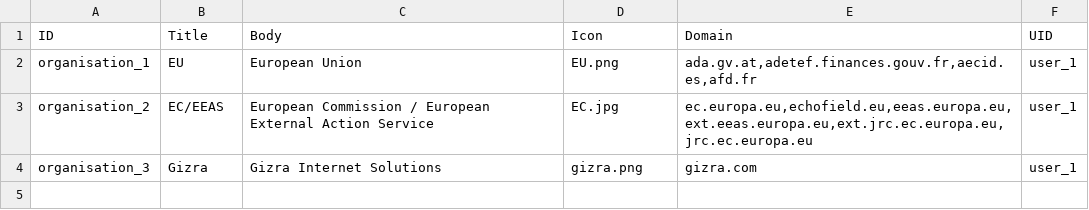
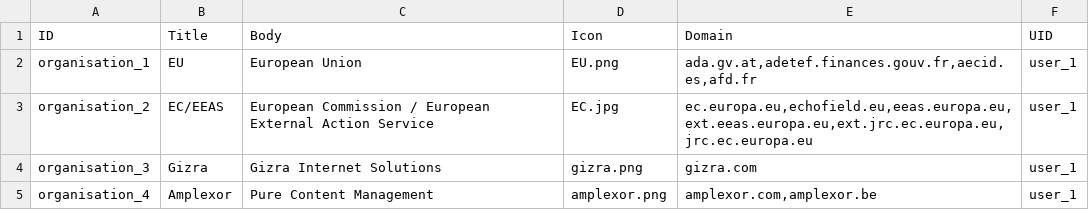
Before and after one commit to capacity4dev/capacity4more, a CSV file: capacity4more/modules/c4m/demo/c4m_demo_content/csv/node/organisation.csv, drawn as a sheet.

Commit message:
Added Amplexor as extra demo organisation type.

```diff
--- a/capacity4more/modules/c4m/demo/c4m_demo_content/csv/node/organisation.csv
+++ b/capacity4more/modules/c4m/demo/c4m_demo_content/csv/node/organisation.csv
@@ -4 +4,2 @@ organisation_2,EC/EEAS,European Commission / European External Action Service,EC
 organisation_3,Gizra,Gizra Internet Solutions,gizra.png,"gizra.com",user_1
+organisation_4,Amplexor,Pure Content Management,amplexor.png,"amplexor.com,amplexor.be",user_1
```
Also changed, not shown: 1 other file.
